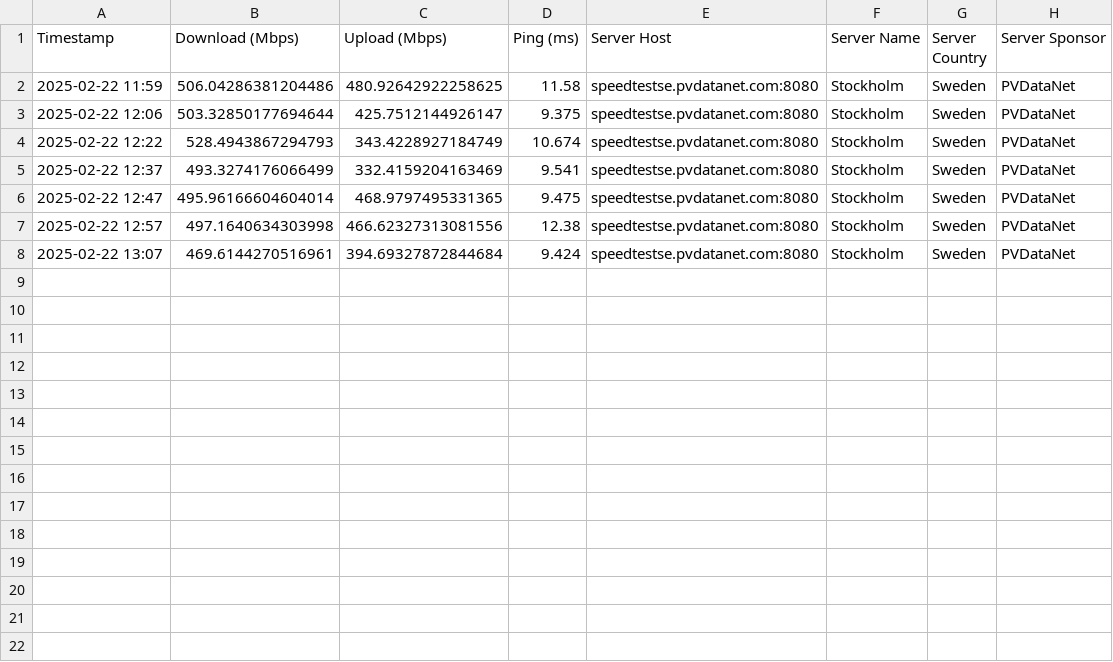
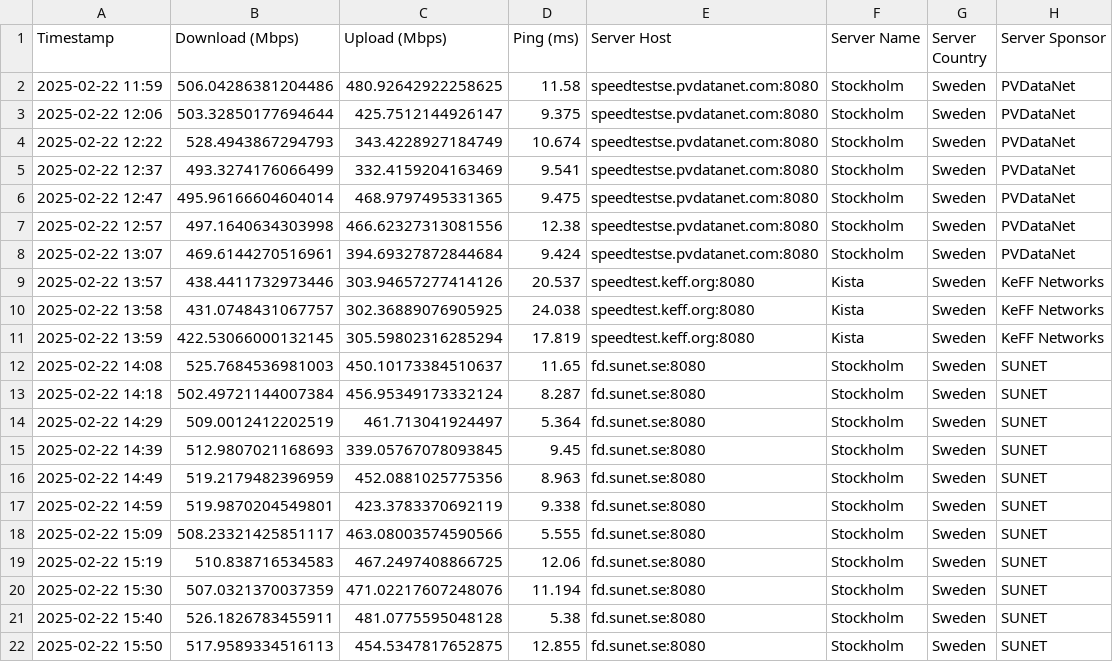
Before and after one commit to rmannby/SpeedTest, a CSV file: speed_test_results.csv, drawn as a sheet.

Commit message:
Remove myspeedtest.py and add new speed test results to CSV file

```diff
--- a/speed_test_results.csv
+++ b/speed_test_results.csv
@@ -8 +8,15 @@ Timestamp,Download (Mbps),Upload (Mbps),Ping (ms),Server Host,Server Name,Server
 2025-02-22 13:07,469.6144270516961,394.69327872844684,9.424,speedtestse.pvdatanet.com:8080,Stockholm,Sweden,PVDataNet
+2025-02-22 13:57,438.4411732973446,303.94657277414126,20.537,speedtest.keff.org:8080,Kista,Sweden,KeFF Networks
+2025-02-22 13:58,431.0748431067757,302.36889076905925,24.038,speedtest.keff.org:8080,Kista,Sweden,KeFF Networks
+2025-02-22 13:59,422.53066000132145,305.59802316285294,17.819,speedtest.keff.org:8080,Kista,Sweden,KeFF Networks
+2025-02-22 14:08,525.7684536981003,450.10173384510637,11.65,fd.sunet.se:8080,Stockholm,Sweden,SUNET
+2025-02-22 14:18,502.49721144007384,456.95349173332124,8.287,fd.sunet.se:8080,Stockholm,Sweden,SUNET
+2025-02-22 14:29,509.0012412202519,461.713041924497,5.364,fd.sunet.se:8080,Stockholm,Sweden,SUNET
+2025-02-22 14:39,512.9807021168693,339.05767078093845,9.45,fd.sunet.se:8080,Stockholm,Sweden,SUNET
+2025-02-22 14:49,519.2179482396959,452.0881025775356,8.963,fd.sunet.se:8080,Stockholm,Sweden,SUNET
+2025-02-22 14:59,519.9870204549801,423.3783370692119,9.338,fd.sunet.se:8080,Stockholm,Sweden,SUNET
+2025-02-22 15:09,508.23321425851117,463.08003574590566,5.555,fd.sunet.se:8080,Stockholm,Sweden,SUNET
+2025-02-22 15:19,510.838716534583,467.2497408866725,12.06,fd.sunet.se:8080,Stockholm,Sweden,SUNET
+2025-02-22 15:30,507.0321370037359,471.02217607248076,11.194,fd.sunet.se:8080,Stockholm,Sweden,SUNET
+2025-02-22 15:40,526.1826783455911,481.0775595048128,5.38,fd.sunet.se:8080,Stockholm,Sweden,SUNET
+2025-02-22 15:50,517.9589334516113,454.5347817652875,12.855,fd.sunet.se:8080,Stockholm,Sweden,SUNET
```
Also changed, not shown: 2 other files.
